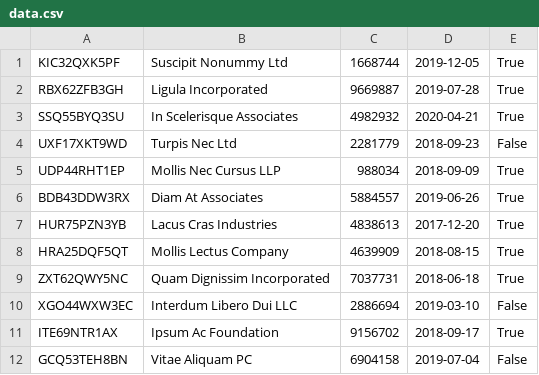
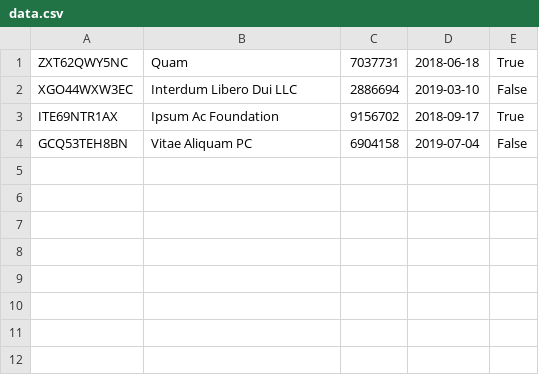
Before and after one commit to 6aligula/PHP_CRUD_CSV, a CSV file: data.csv, drawn as a sheet.

```diff
--- a/data.csv
+++ b/data.csv
@@ -1,10 +1,2 @@
-KIC32QXK5PF,"Suscipit Nonummy Ltd",1668744,2019-12-05,True
-RBX62ZFB3GH,"Ligula Incorporated",9669887,2019-07-28,True
-SSQ55BYQ3SU,"In Scelerisque Associates",4982932,2020-04-21,True
-UXF17XKT9WD,"Turpis Nec Ltd",2281779,2018-09-23,False
-UDP44RHT1EP,"Mollis Nec Cursus LLP",988034,2018-09-09,True
-BDB43DDW3RX,"Diam At Associates",5884557,2019-06-26,True
-HUR75PZN3YB,"Lacus Cras Industries",4838613,2017-12-20,True
-HRA25DQF5QT,"Mollis Lectus Company",4639909,2018-08-15,True
-ZXT62QWY5NC,"Quam Dignissim Incorporated",7037731,2018-06-18,True
+ZXT62QWY5NC,"Quam ",7037731,2018-06-18,True
 XGO44WXW3EC,"Interdum Libero Dui LLC",2886694,2019-03-10,False
```
Also changed, not shown: 5 other files.
